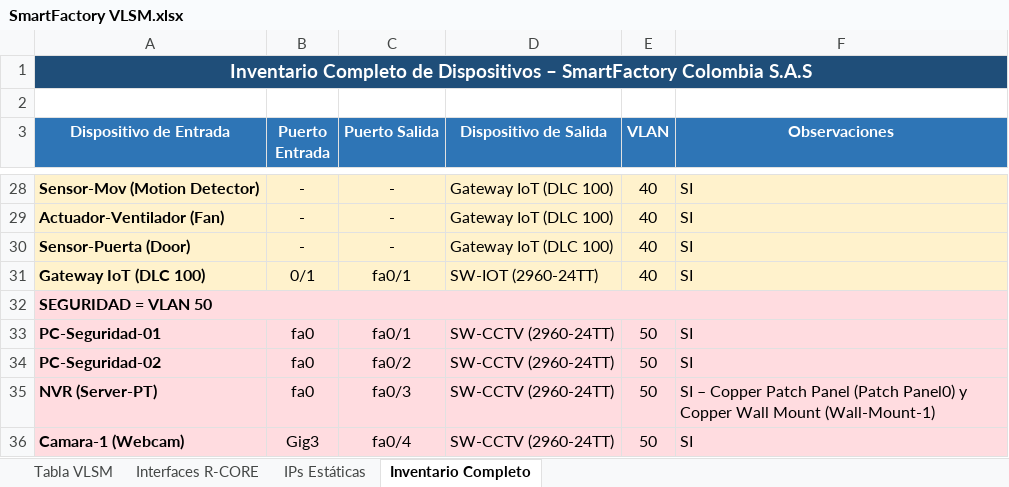
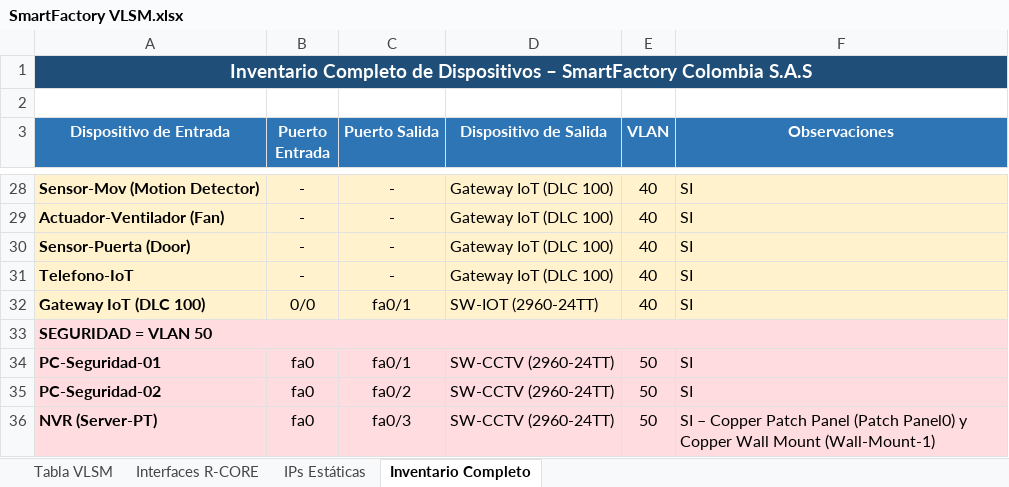
Before and after one commit to Cristian-Daniel-Cardona-Correa/SmartFactory-4.0, an Excel workbook: SmartFactory VLSM.xlsx, sheet Inventario Completo, drawn as a sheet; only a part is shown, gaps mark what is left out; the shorter side is filled out with more unchanged rows; values as stored, in another font and other column widths than the file's, no borders; addresses are those after the commit; the diff names each change by its address in the sheet, - before the commit and + after, or states it on an @@ line.

```diff
--- a/SmartFactory VLSM.xlsx (sheet Inventario Completo)
+++ b/SmartFactory VLSM.xlsx (sheet Inventario Completo)
+row 31: Telefono-IoT | - | - | Gateway IoT (DLC 100) | 40 | SI
-B32 (Puerto Entrada): 0/1
+B32 (Puerto Entrada): 0/0
```
Also changed, not shown: 1 other file.
